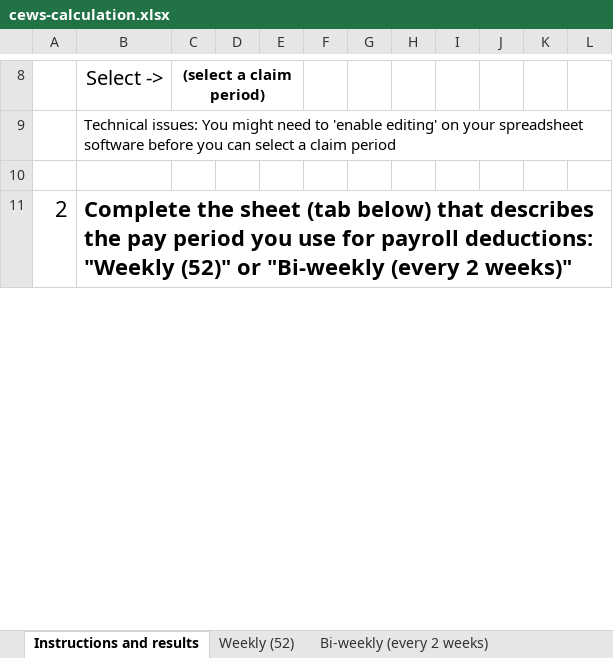
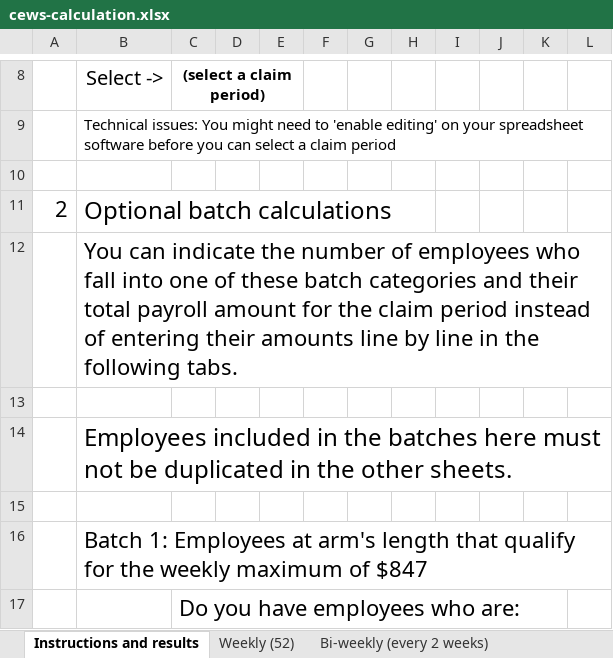
Before and after one commit to gc-proto/wayfinding-orientation, an Excel workbook: proto/wage-subsidy/cews-calculation.xlsx, sheet Instructions and results, drawn as a sheet; only a part is shown, gaps mark what is left out; values as stored, in another font and other column widths than the file's, no borders; the diff covers the shown part only; the diff names each change by its address in the sheet, - before the commit and + after, or states it on an @@ line.

```diff
--- a/proto/wage-subsidy/cews-calculation.xlsx (sheet Instructions and results)
+++ b/proto/wage-subsidy/cews-calculation.xlsx (sheet Instructions and results)
-B11: Complete the sheet (tab below) that describes the pay period you use for payroll deductions: "Weekly (52)" or "Bi-weekly (every 2 weeks)"
+B11: Optional batch calculations
-B11 bold: on
+B11 bold: off, text size: larger
+row 12:  | You can indicate the number of employees who fall into one of these batch categories and their total payroll amount for the claim period instead of entering their amounts line by line in the following tabs.
+row 13: (empty)
+row 14:  | Employees included in the batches here must not be duplicated in the other sheets.
+row 15: (empty)
+row 16:  | Batch 1: Employees at arm's length that qualify for the weekly maximum of $847
+row 17:  |  | Do you have employees who are:
```
Also changed, not shown: 20 added rows and 3 edited cells elsewhere in this sheet, sheet Weekly (52), sheet Bi-weekly (every 2 weeks), formulas that keep their value.
